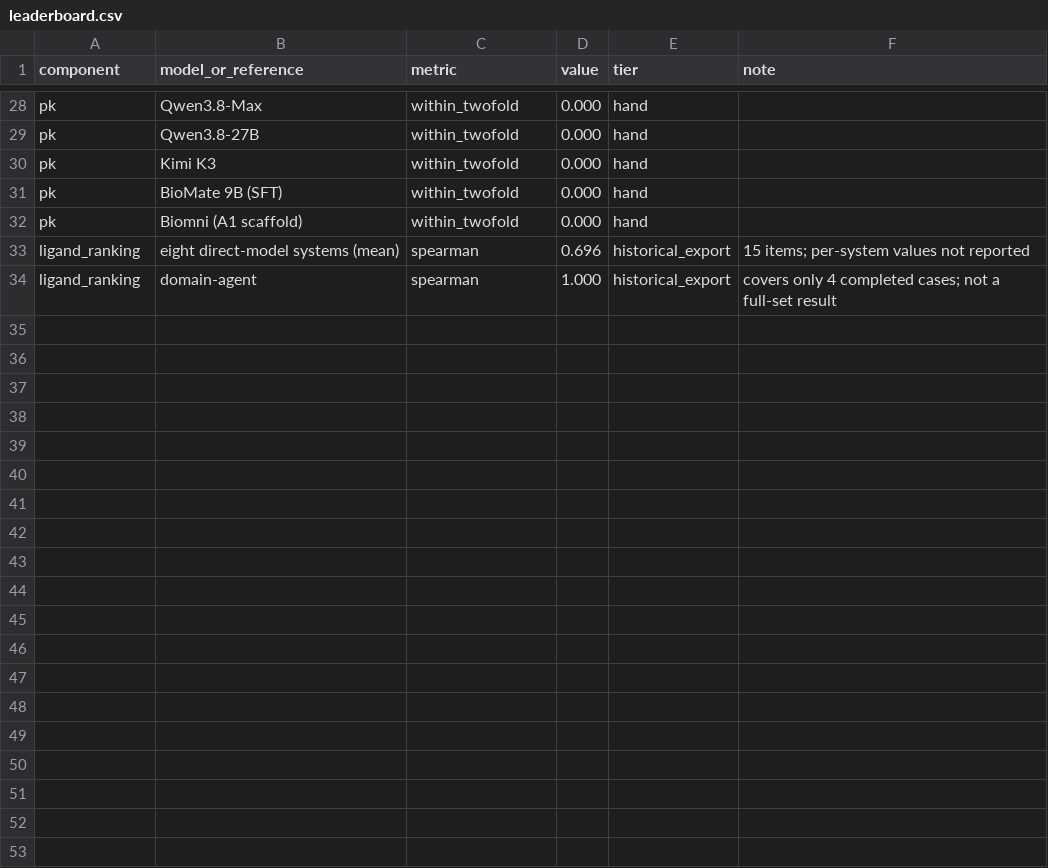
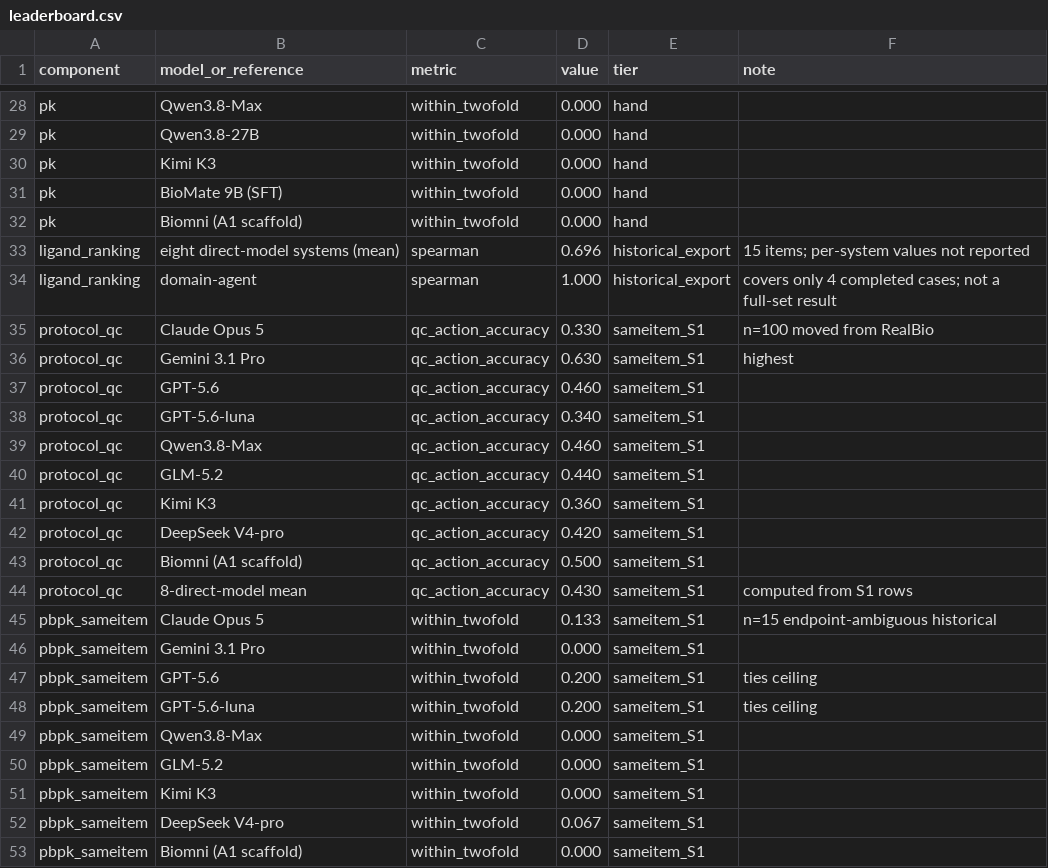
Before and after one commit to bioMate-AI/drugdev-benchmark, a CSV file: leaderboard.csv, drawn as a sheet; only a part is shown, gaps mark what is left out; the diff covers the shown part only.

```diff
--- a/leaderboard.csv
+++ b/leaderboard.csv
@@ -34 +34,20 @@ ligand_ranking,eight direct-model systems (mean),spearman,0.696,historical_expor
 ligand_ranking,domain-agent,spearman,1.000,historical_export,covers only 4 completed cases; not a full-set result
+protocol_qc,Claude Opus 5,qc_action_accuracy,0.330,sameitem_S1,n=100 moved from RealBio
+protocol_qc,Gemini 3.1 Pro,qc_action_accuracy,0.630,sameitem_S1,highest
+protocol_qc,GPT-5.6,qc_action_accuracy,0.460,sameitem_S1,
+protocol_qc,GPT-5.6-luna,qc_action_accuracy,0.340,sameitem_S1,
+protocol_qc,Qwen3.8-Max,qc_action_accuracy,0.460,sameitem_S1,
+protocol_qc,GLM-5.2,qc_action_accuracy,0.440,sameitem_S1,
+protocol_qc,Kimi K3,qc_action_accuracy,0.360,sameitem_S1,
+protocol_qc,DeepSeek V4-pro,qc_action_accuracy,0.420,sameitem_S1,
+protocol_qc,Biomni (A1 scaffold),qc_action_accuracy,0.500,sameitem_S1,
+protocol_qc,8-direct-model mean,qc_action_accuracy,0.430,sameitem_S1,computed from S1 rows
+pbpk_sameitem,Claude Opus 5,within_twofold,0.133,sameitem_S1,n=15 endpoint-ambiguous historical
+pbpk_sameitem,Gemini 3.1 Pro,within_twofold,0.000,sameitem_S1,
+pbpk_sameitem,GPT-5.6,within_twofold,0.200,sameitem_S1,ties ceiling
+pbpk_sameitem,GPT-5.6-luna,within_twofold,0.200,sameitem_S1,ties ceiling
+pbpk_sameitem,Qwen3.8-Max,within_twofold,0.000,sameitem_S1,
+pbpk_sameitem,GLM-5.2,within_twofold,0.000,sameitem_S1,
+pbpk_sameitem,Kimi K3,within_twofold,0.000,sameitem_S1,
+pbpk_sameitem,DeepSeek V4-pro,within_twofold,0.067,sameitem_S1,
+pbpk_sameitem,Biomni (A1 scaffold),within_twofold,0.000,sameitem_S1,
```
Also changed, not shown: 12 added rows elsewhere in this file, 17 other files.
